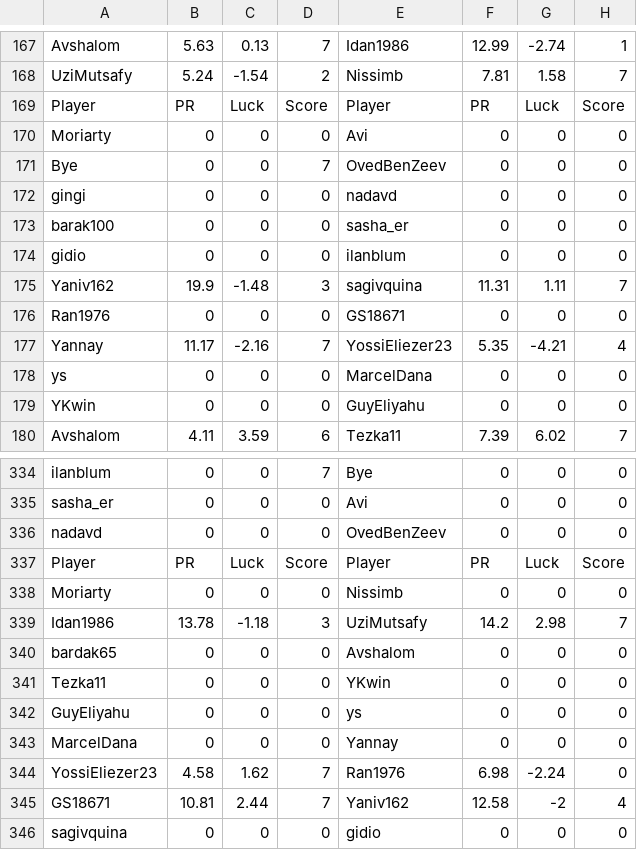
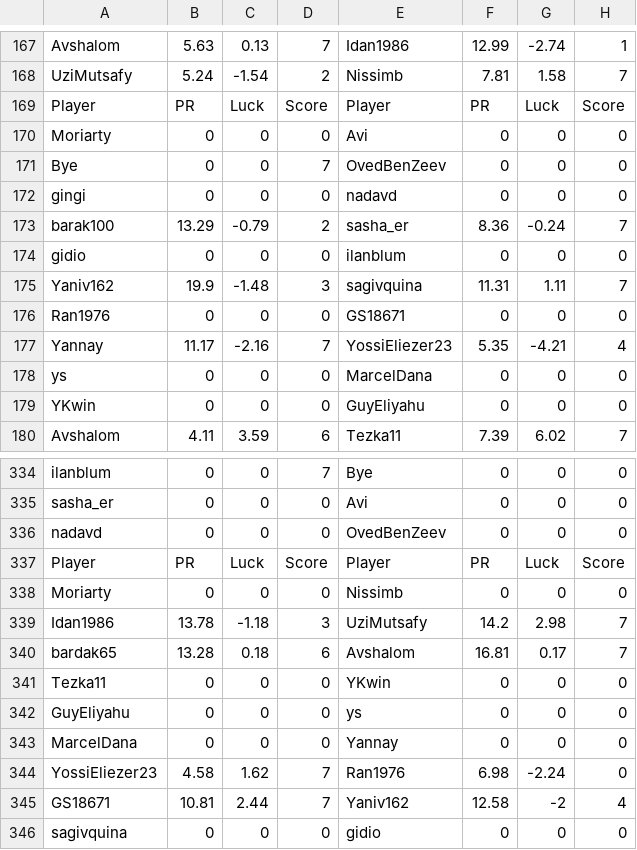
Before and after one commit to guyeli31/Shabi_Israel, a CSV file: leagues/Shabi Israel May 2026/leaguedata.csv, drawn as a sheet; only a part is shown, gaps mark what is left out; removed rows and columns are numbered as before the commit, all else as after; the diff names each change by its address in the sheet, - before the commit and + after, or states it on an @@ line.

```diff
--- a/leagues/Shabi Israel May 2026/leaguedata.csv
+++ b/leagues/Shabi Israel May 2026/leaguedata.csv
-row 173: barak100 | 0 | 0 | 0 | sasha_er | 0 | 0 | 0
+row 173: barak100 | 13.29 | -0.79 | 2 | sasha_er | 8.36 | -0.24 | 7
-row 340: bardak65 | 0 | 0 | 0 | Avshalom | 0 | 0 | 0
+row 340: bardak65 | 13.28 | 0.18 | 6 | Avshalom | 16.81 | 0.17 | 7
```
Also changed, not shown: 7 other files.
